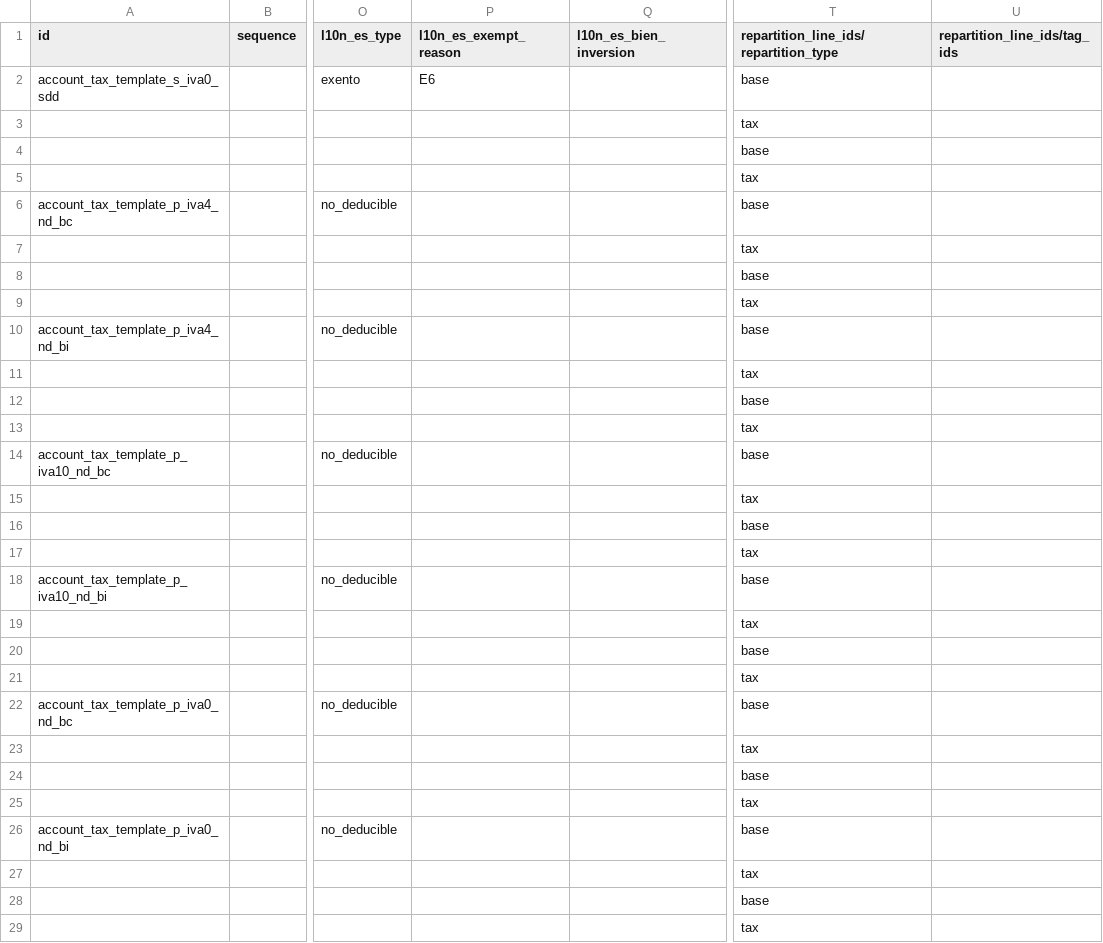
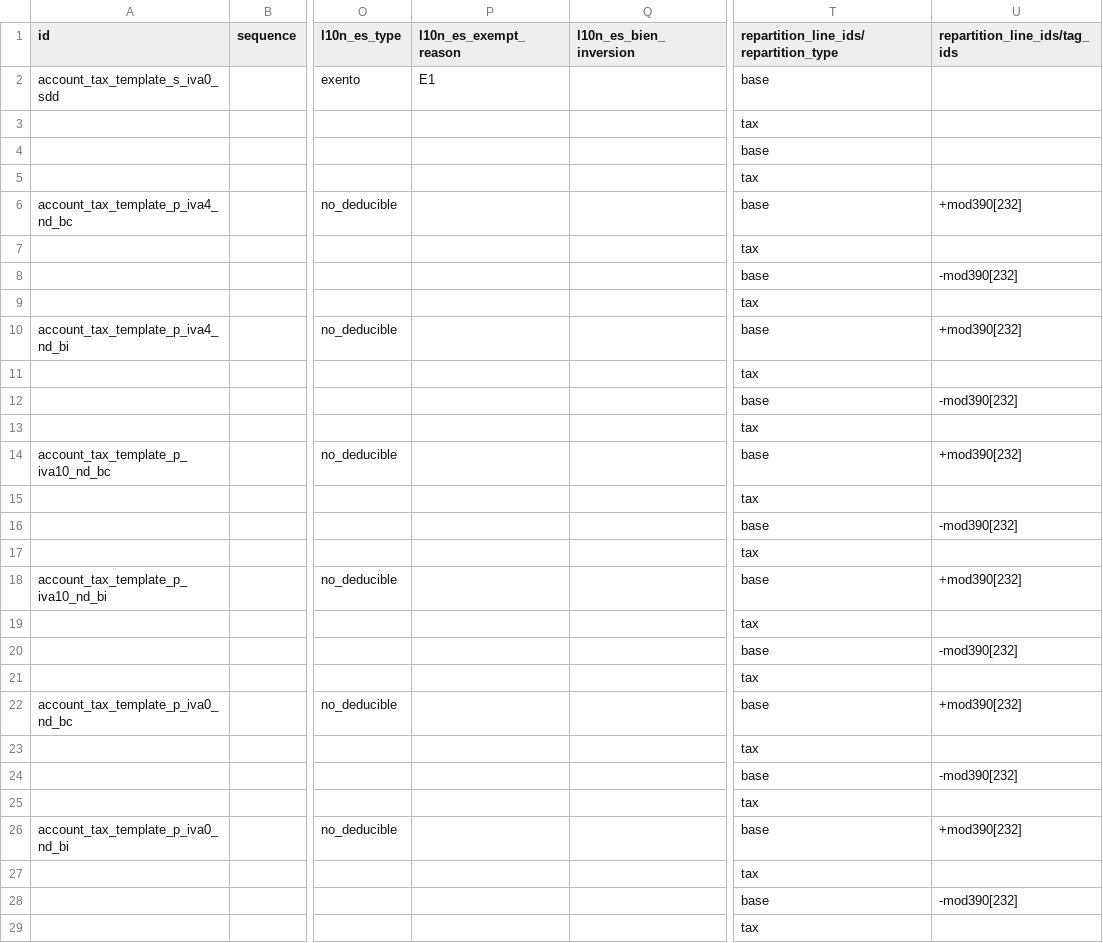
Before and after one commit to nuobit/odoo-addons, a CSV file: l10n_es_extension/data/template/account.tax-es_common_mainland.csv, drawn as a sheet; only a part is shown, gaps mark what is left out; the diff covers the shown part only; the diff names each change by its address in the sheet, - before the commit and + after, or states it on an @@ line.

Commit message:
[IMP] l10n_es_extension: complete the AEAT 390 tagging of the ND family
Mirror the base-18 analogues on the family templates: +/-mod390[232] on
the base lines of the 6 domestic ND taxes; the per-rate accrued 390
boxes (21/22, 23/24, 25/26 for intra-community goods and investment
goods, 545-552 for intra-community services) plus +/-mod390[232] on the
9 intra-community/ISP ND taxes, keeping every deductible box out: the
quotas are non-deductible by nature. Casilla 232 covers any
non-deductible supported or self-assessed quota regardless of the
operation's origin (AEAT form 390 instructions, arts. 95/96 LIVA), so
the intra-community members feed it exactly like the domestic ones.

s_iva0_sdd: exemption reason E6 -> E1. Art.-20 limited exemptions are
the without-deduction-right family by definition (arts. 21-25 all carry
deduction right); E6 was a blind mirror of the broader official s_iva0.

Add name-only override rows for the 3 official ND taxes (4%/10%/21% ->
"... ND S", plus the disambiguated long descriptions) so fresh-18
dropdowns tell them apart from the goods/investment variants this module
adds, as 14.0/16.0 already do. The chart loader merges template data
field per field, so the overrides touch nothing else. Existing companies
are untouched: the init hook skips existing taxes.

```diff
--- a/l10n_es_extension/data/template/account.tax-es_common_mainland.csv
+++ b/l10n_es_extension/data/template/account.tax-es_common_mainland.csv
-P2 (l10n_es_exempt_reason): E6
+P2 (l10n_es_exempt_reason): E1
-U6 (repartition_line_ids/tag_ids): (empty)
+U6 (repartition_line_ids/tag_ids): +mod390[232]
-U8 (repartition_line_ids/tag_ids): (empty)
+U8 (repartition_line_ids/tag_ids): -mod390[232]
-U10 (repartition_line_ids/tag_ids): (empty)
+U10 (repartition_line_ids/tag_ids): +mod390[232]
-U12 (repartition_line_ids/tag_ids): (empty)
+U12 (repartition_line_ids/tag_ids): -mod390[232]
-U14 (repartition_line_ids/tag_ids): (empty)
+U14 (repartition_line_ids/tag_ids): +mod390[232]
-U16 (repartition_line_ids/tag_ids): (empty)
+U16 (repartition_line_ids/tag_ids): -mod390[232]
-U18 (repartition_line_ids/tag_ids): (empty)
+U18 (repartition_line_ids/tag_ids): +mod390[232]
-U20 (repartition_line_ids/tag_ids): (empty)
+U20 (repartition_line_ids/tag_ids): -mod390[232]
-U22 (repartition_line_ids/tag_ids): (empty)
+U22 (repartition_line_ids/tag_ids): +mod390[232]
-U24 (repartition_line_ids/tag_ids): (empty)
+U24 (repartition_line_ids/tag_ids): -mod390[232]
-U26 (repartition_line_ids/tag_ids): (empty)
+U26 (repartition_line_ids/tag_ids): +mod390[232]
-U28 (repartition_line_ids/tag_ids): (empty)
+U28 (repartition_line_ids/tag_ids): -mod390[232]
```
Also changed, not shown: 3 added rows and 36 edited cells elsewhere in this file.
